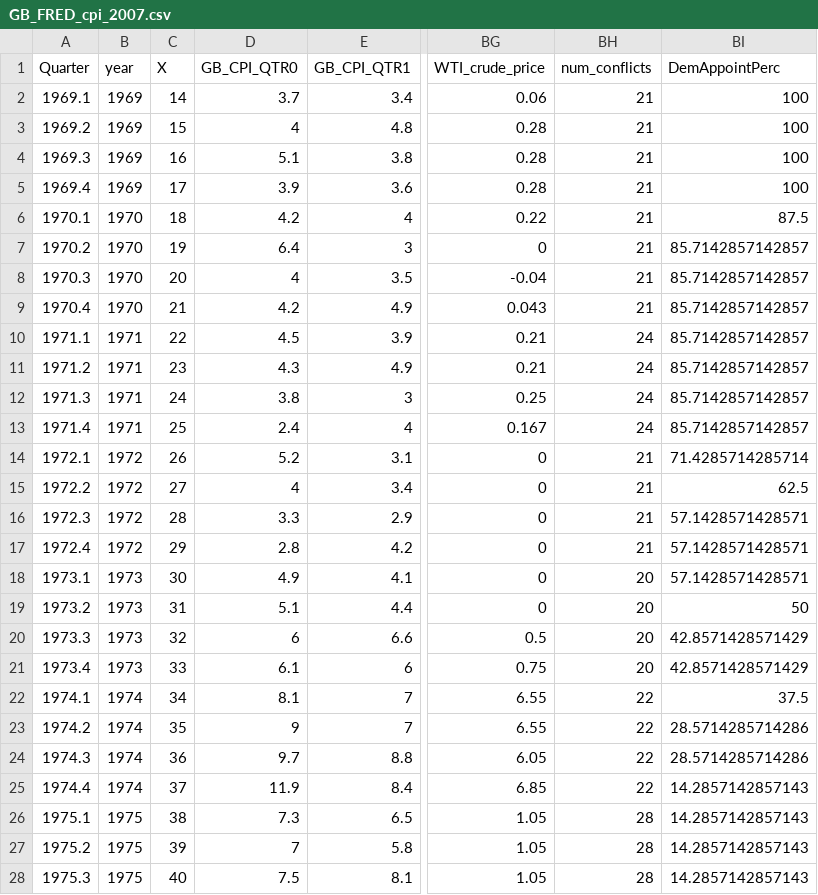
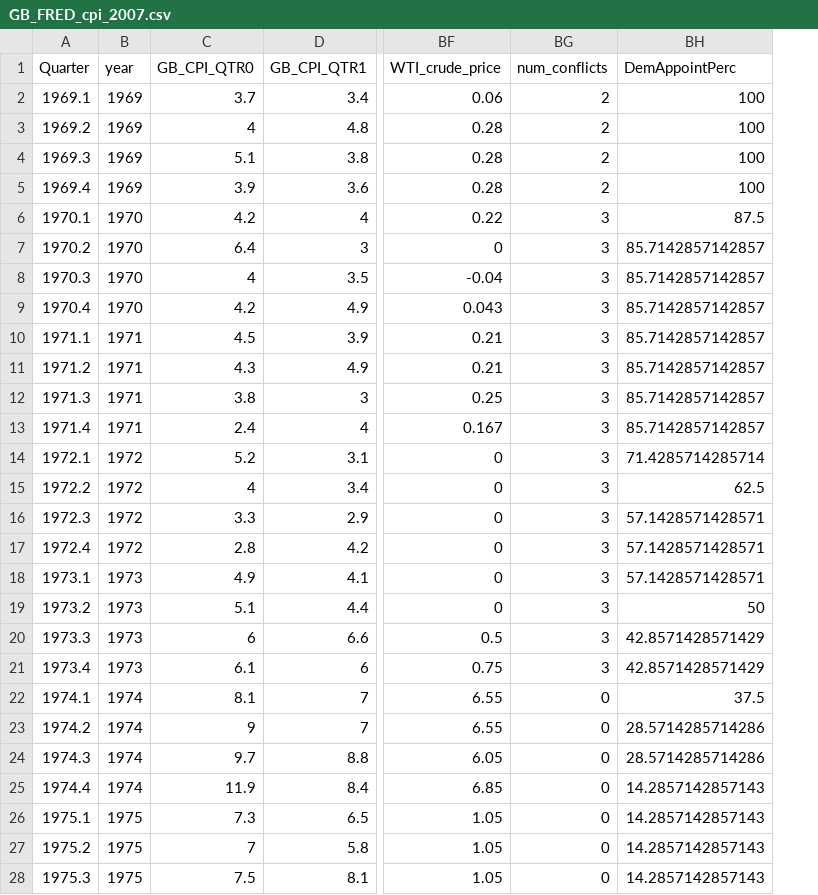
Before and after one commit to christophergandrud/GreenBook, a CSV file: Data/GB_FRED_cpi_2007.csv, drawn as a sheet; only a part is shown, gaps mark what is left out; removed rows and columns are numbered as before the commit, all else as after; the diff covers the shown part only; the diff names each change by its address in the sheet, - before the commit and + after, or states it on an @@ line.

Commit message:
number of US conflicts

```diff
--- a/Data/GB_FRED_cpi_2007.csv
+++ b/Data/GB_FRED_cpi_2007.csv
-column C (X), rows 2-28: 14 | 15 | 16 | 17 | 18 | 19 | 20 | 21 | 22 | 23 | 24 | 25 | 26 | 27 | 28 | 29 | 30 | 31 | 32 | 33 | 34 | 35 | 36 | 37 | 38 | 39 | 40
-BG2:BG5 (num_conflicts): 21
+BG2:BG5 (num_conflicts): 2
-BG6:BG9 (num_conflicts): 21
+BG6:BG9 (num_conflicts): 3
-BG10:BG13 (num_conflicts): 24
+BG10:BG13 (num_conflicts): 3
-BG14:BG17 (num_conflicts): 21
+BG14:BG17 (num_conflicts): 3
-BG18:BG21 (num_conflicts): 20
+BG18:BG21 (num_conflicts): 3
-BG22:BG25 (num_conflicts): 22
+BG22:BG25 (num_conflicts): 0
-BG26:BG28 (num_conflicts): 28
+BG26:BG28 (num_conflicts): 0
```
Also changed, not shown: 129 edited cells elsewhere in this file, 7 other files.
